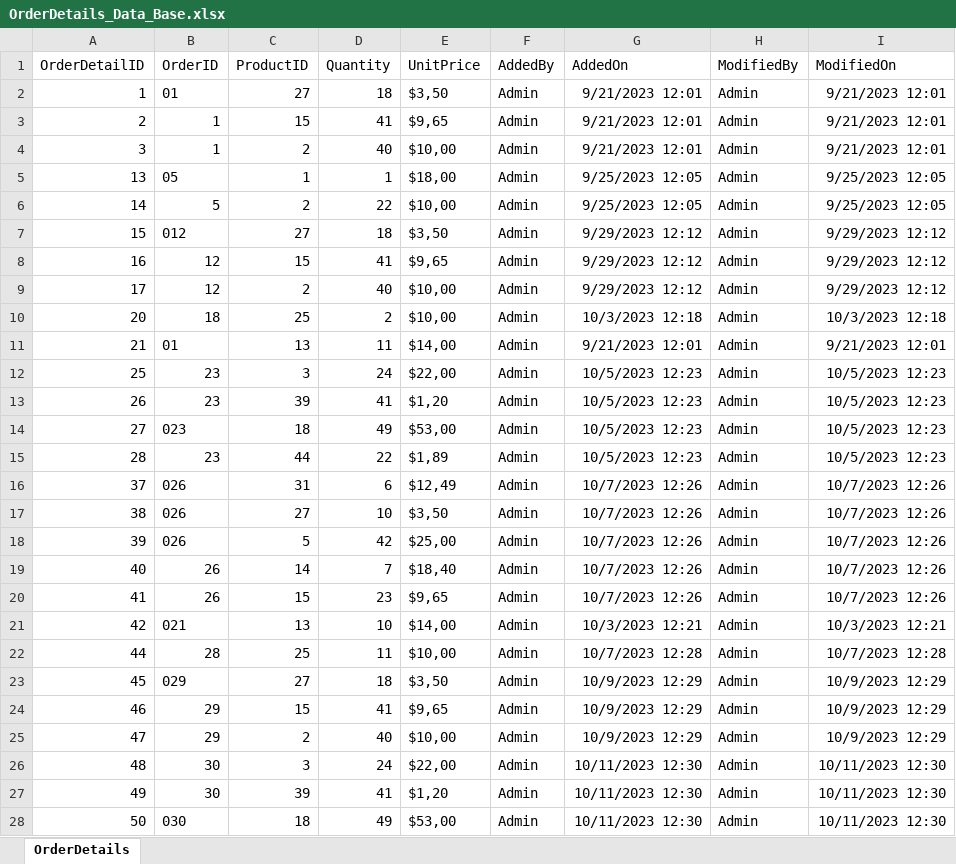
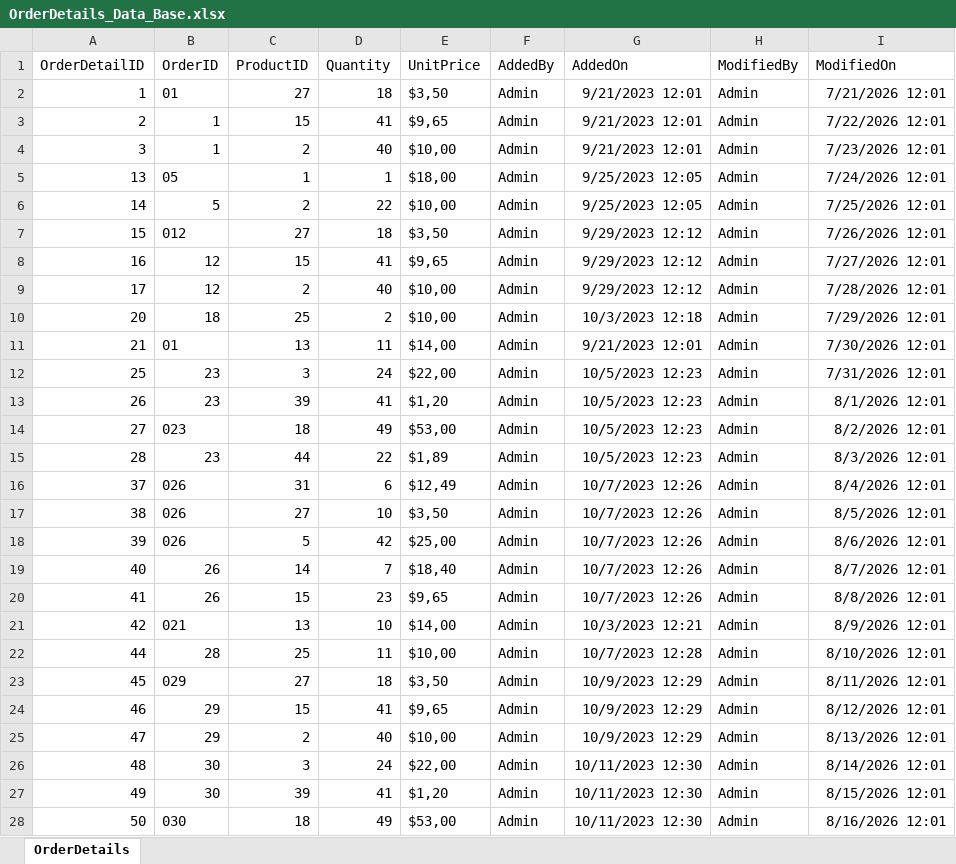
Before and after one commit to DavAnalyst/FabricDataset, an Excel workbook: OrderDetails_Data_Base.xlsx, sheet OrderDetails, drawn as a sheet; only a part is shown; values as stored, in another font and other column widths than the file's, no borders; table styles not drawn; the diff covers the shown part only; the diff names each change by its address in the sheet, - before the commit and + after, or states it on an @@ line.

Commit message:
Add files via upload

```diff
--- a/OrderDetails_Data_Base.xlsx (sheet OrderDetails)
+++ b/OrderDetails_Data_Base.xlsx (sheet OrderDetails)
-I2 (ModifiedOn): 9/21/2023 12:01
+I2 (ModifiedOn): 7/21/2026 12:01
-I3 (ModifiedOn): 9/21/2023 12:01
+I3 (ModifiedOn): 7/22/2026 12:01
-I4 (ModifiedOn): 9/21/2023 12:01
+I4 (ModifiedOn): 7/23/2026 12:01
-I5 (ModifiedOn): 9/25/2023 12:05
+I5 (ModifiedOn): 7/24/2026 12:01
-I6 (ModifiedOn): 9/25/2023 12:05
+I6 (ModifiedOn): 7/25/2026 12:01
-I7 (ModifiedOn): 9/29/2023 12:12
+I7 (ModifiedOn): 7/26/2026 12:01
-I8 (ModifiedOn): 9/29/2023 12:12
+I8 (ModifiedOn): 7/27/2026 12:01
-I9 (ModifiedOn): 9/29/2023 12:12
+I9 (ModifiedOn): 7/28/2026 12:01
-I10 (ModifiedOn): 10/3/2023 12:18
+I10 (ModifiedOn): 7/29/2026 12:01
-I11 (ModifiedOn): 9/21/2023 12:01
+I11 (ModifiedOn): 7/30/2026 12:01
-I12 (ModifiedOn): 10/5/2023 12:23
+I12 (ModifiedOn): 7/31/2026 12:01
-I13 (ModifiedOn): 10/5/2023 12:23
+I13 (ModifiedOn): 8/1/2026 12:01
-I14 (ModifiedOn): 10/5/2023 12:23
+I14 (ModifiedOn): 8/2/2026 12:01
-I15 (ModifiedOn): 10/5/2023 12:23
+I15 (ModifiedOn): 8/3/2026 12:01
-I16 (ModifiedOn): 10/7/2023 12:26
+I16 (ModifiedOn): 8/4/2026 12:01
-I17 (ModifiedOn): 10/7/2023 12:26
+I17 (ModifiedOn): 8/5/2026 12:01
-I18 (ModifiedOn): 10/7/2023 12:26
+I18 (ModifiedOn): 8/6/2026 12:01
-I19 (ModifiedOn): 10/7/2023 12:26
+I19 (ModifiedOn): 8/7/2026 12:01
-I20 (ModifiedOn): 10/7/2023 12:26
+I20 (ModifiedOn): 8/8/2026 12:01
-I21 (ModifiedOn): 10/3/2023 12:21
+I21 (ModifiedOn): 8/9/2026 12:01
-I22 (ModifiedOn): 10/7/2023 12:28
+I22 (ModifiedOn): 8/10/2026 12:01
-I23 (ModifiedOn): 10/9/2023 12:29
+I23 (ModifiedOn): 8/11/2026 12:01
-I24 (ModifiedOn): 10/9/2023 12:29
+I24 (ModifiedOn): 8/12/2026 12:01
-I25 (ModifiedOn): 10/9/2023 12:29
+I25 (ModifiedOn): 8/13/2026 12:01
-I26 (ModifiedOn): 10/11/2023 12:30
+I26 (ModifiedOn): 8/14/2026 12:01
-I27 (ModifiedOn): 10/11/2023 12:30
+I27 (ModifiedOn): 8/15/2026 12:01
-I28 (ModifiedOn): 10/11/2023 12:30
+I28 (ModifiedOn): 8/16/2026 12:01
```
Also changed, not shown: 45 edited cells elsewhere in this sheet.
